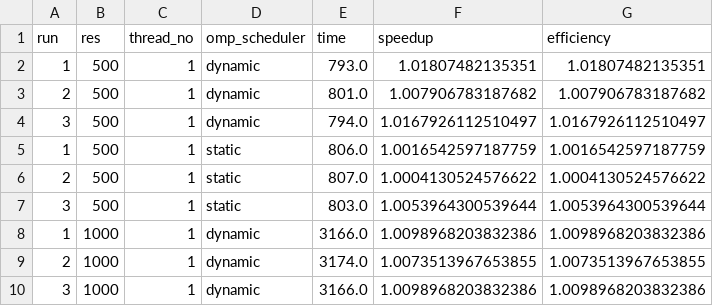
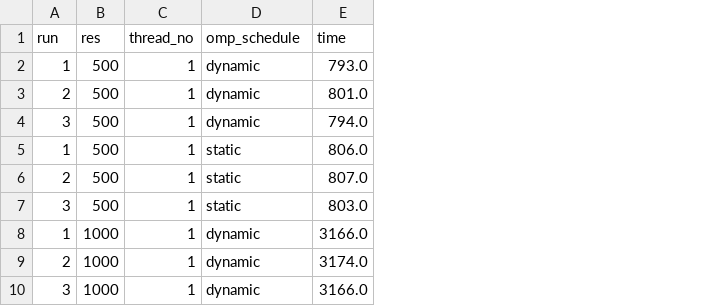
Before and after one commit to F4de78/hpc-labs, a CSV file: mandelbrot/report/data_cpu.csv, drawn as a sheet; only a part is shown; the diff names each change by its address in the sheet, - before the commit and + after, or states it on an @@ line.

```diff
--- a/mandelbrot/report/data_cpu.csv
+++ b/mandelbrot/report/data_cpu.csv
-column F (speedup), rows 2-10: 1.01807482135351 | 1.007906783187682 | 1.0167926112510497 | 1.0016542597187759 | 1.0004130524576622 | 1.0053964300539644 | 1.0098968203832386 | 1.0073513967653855 | 1.0098968203832386
-column G (efficiency), rows 2-10: 1.01807482135351 | 1.007906783187682 | 1.0167926112510497 | 1.0016542597187759 | 1.0004130524576622 | 1.0053964300539644 | 1.0098968203832386 | 1.0073513967653855 | 1.0098968203832386
-D1: omp_scheduler
+D1: omp_schedule
```
Also changed, not shown: 5 other files.
